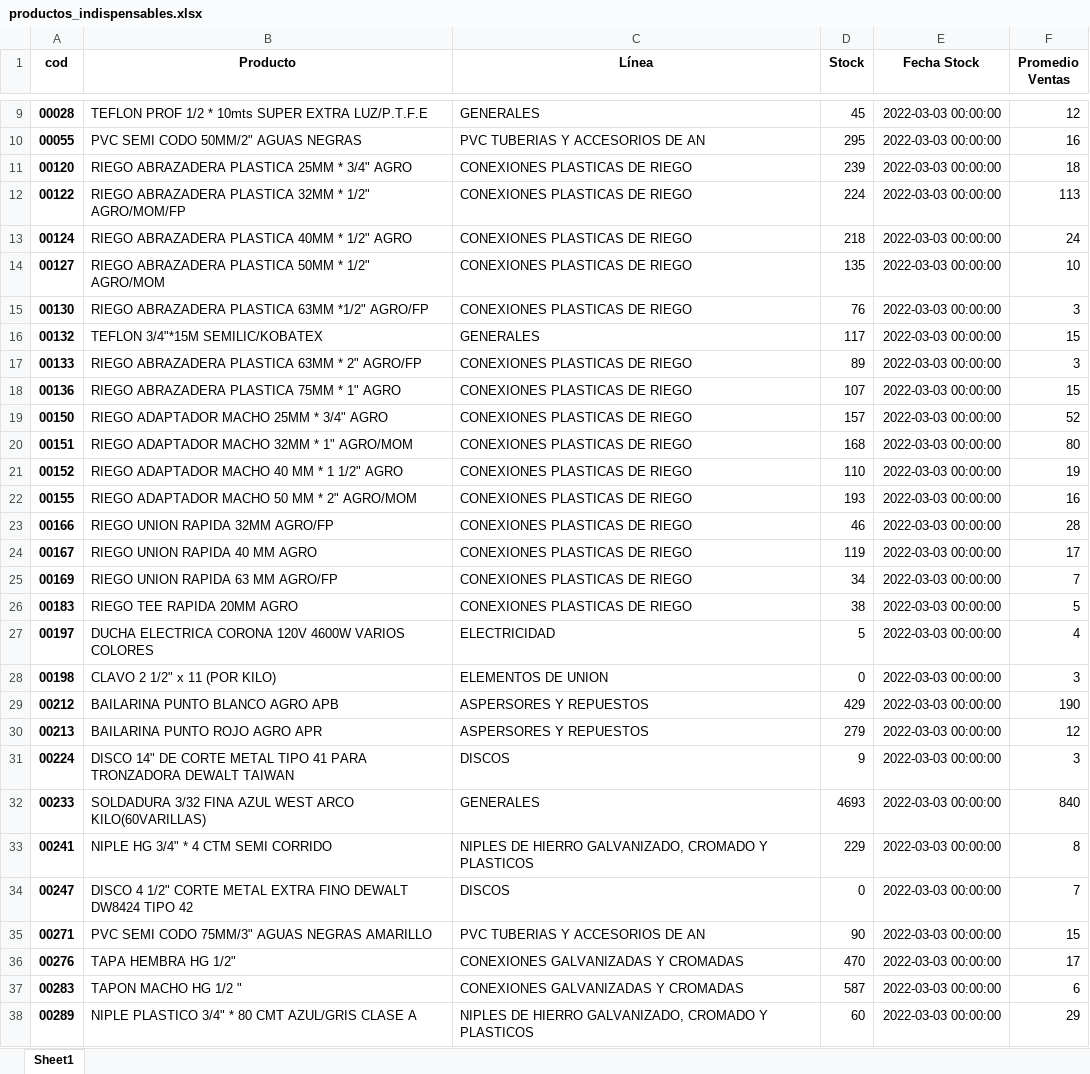
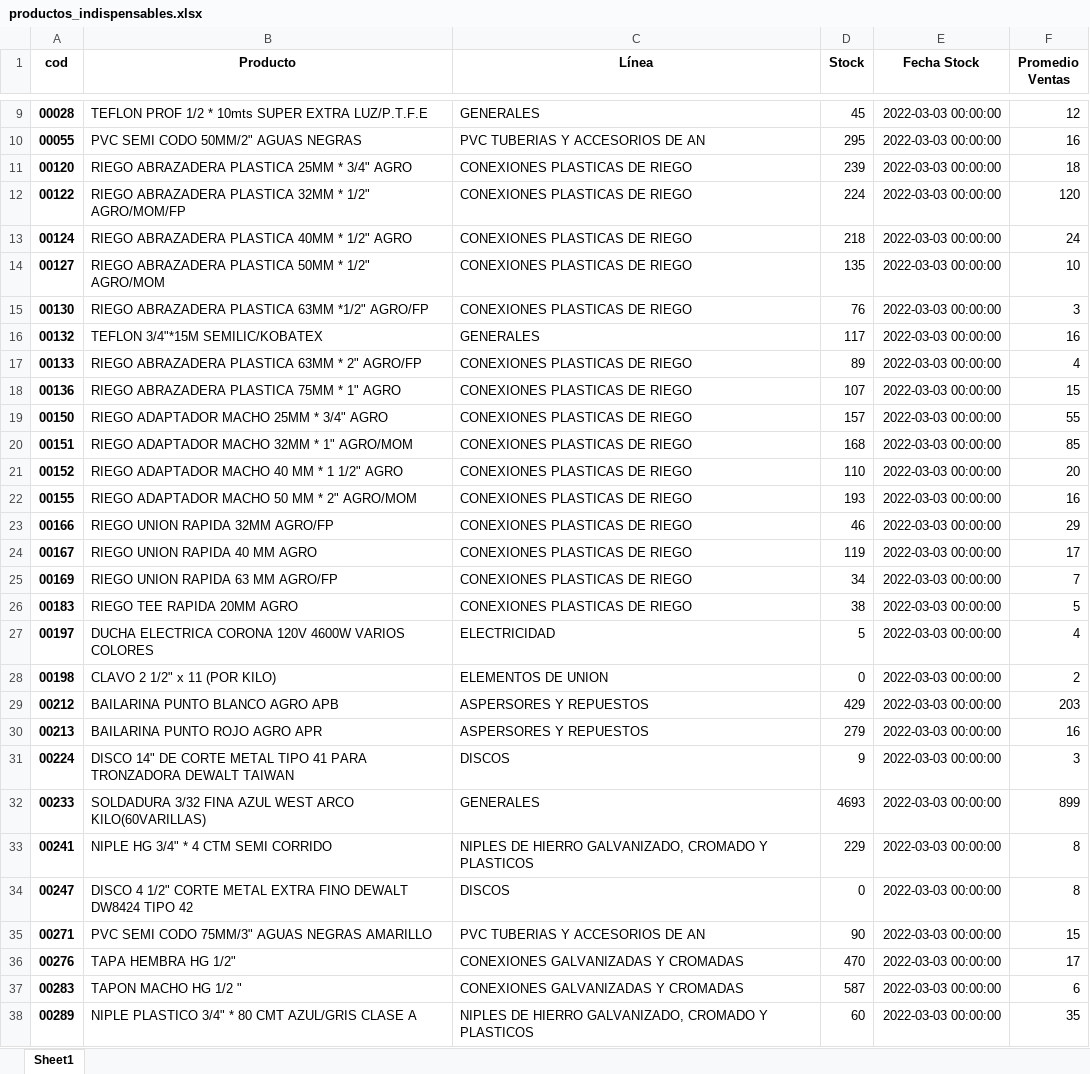
Before and after one commit to dchaconoca/proyecto-ventas, an Excel workbook: datos/out/productos_indispensables.xlsx, sheet Sheet1, drawn as a sheet; only a part is shown, gaps mark what is left out; values as stored, in another font and other column widths than the file's, no borders; the diff covers the shown part only; the diff names each change by its address in the sheet, - before the commit and + after, or states it on an @@ line.

Commit message:
Datos para Google Data Studio

```diff
--- a/datos/out/productos_indispensables.xlsx (sheet Sheet1)
+++ b/datos/out/productos_indispensables.xlsx (sheet Sheet1)
-F12 (Promedio Ventas): 113
+F12 (Promedio Ventas): 120
-F16 (Promedio Ventas): 15
+F16 (Promedio Ventas): 16
-F17 (Promedio Ventas): 3
+F17 (Promedio Ventas): 4
-F19 (Promedio Ventas): 52
+F19 (Promedio Ventas): 55
-F20 (Promedio Ventas): 80
+F20 (Promedio Ventas): 85
-F21 (Promedio Ventas): 19
+F21 (Promedio Ventas): 20
-F23 (Promedio Ventas): 28
+F23 (Promedio Ventas): 29
-F28 (Promedio Ventas): 3
+F28 (Promedio Ventas): 2
-F29 (Promedio Ventas): 190
+F29 (Promedio Ventas): 203
-F30 (Promedio Ventas): 12
+F30 (Promedio Ventas): 16
-F32 (Promedio Ventas): 840
+F32 (Promedio Ventas): 899
-F34 (Promedio Ventas): 7
+F34 (Promedio Ventas): 8
-F38 (Promedio Ventas): 29
+F38 (Promedio Ventas): 35
```
Also changed, not shown: 140 edited cells elsewhere in this sheet, datos/out/productos_roptura_stock.xlsx, 5 other files.
